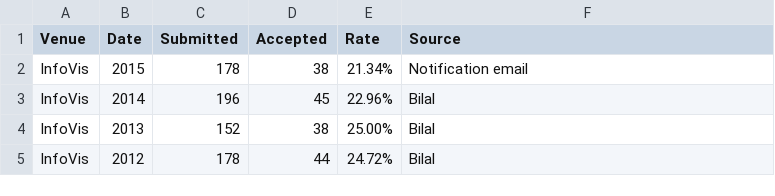
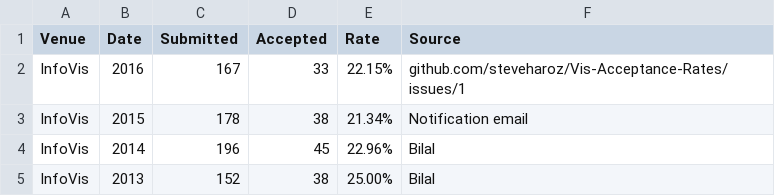
Before and after one commit to steveharoz/Vis-Acceptance-Rates, a CSV file: acceptance rates.csv, drawn as a sheet; only a part is shown; the shorter side is filled out with more unchanged rows; the diff names each change by its address in the sheet, - before the commit and + after, or states it on an @@ line.

Commit message:
Add InfoVis 2016 numbers

```diff
--- a/acceptance rates.csv
+++ b/acceptance rates.csv
+row 2: InfoVis | 2016 | 167 | 33 | 22.15% | github.com/steveharoz/Vis-Acceptance-Rates/issues/1
```
